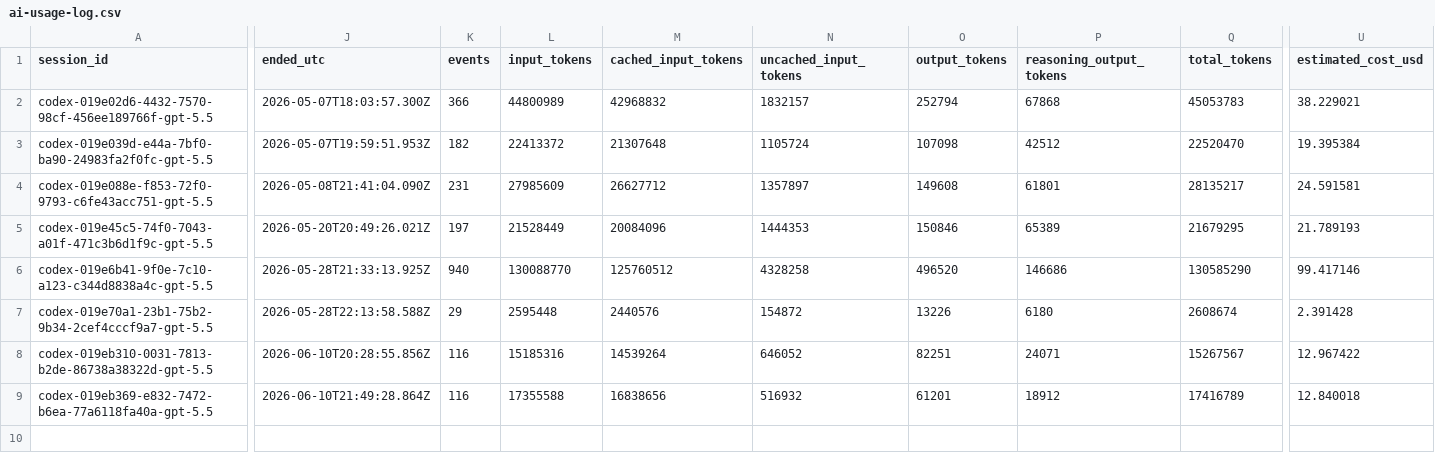
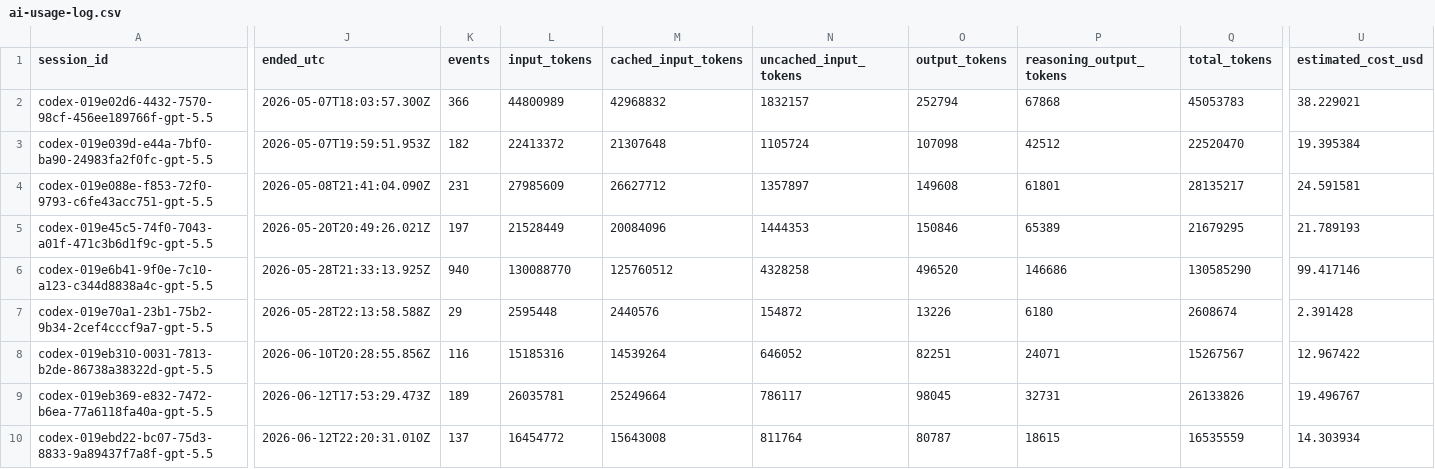
Before and after one commit to aking1907/aksa-bc-data-agent, a CSV file: cost/ai-usage-log.csv, drawn as a sheet; only a part is shown, gaps mark what is left out; rows hold the shown columns only; the diff names each change by its address in the sheet, - before the commit and + after, or states it on an @@ line.

Commit message:
Implement governed correction type execution
Add governed Insert and Rename execution paths with policy, audit, rollback-unavailable handling, updated SDD/user documentation, and refreshed AI cost report.

```diff
--- a/cost/ai-usage-log.csv
+++ b/cost/ai-usage-log.csv
-J9 (ended_utc): 2026-06-10T21:49:28.864Z
+J9 (ended_utc): 2026-06-12T17:53:29.473Z
-K9 (events): 116
+K9 (events): 189
-L9 (input_tokens): 17355588
+L9 (input_tokens): 26035781
-M9 (cached_input_tokens): 16838656
+M9 (cached_input_tokens): 25249664
-N9 (uncached_input_tokens): 516932
+N9 (uncached_input_tokens): 786117
-O9 (output_tokens): 61201
+O9 (output_tokens): 98045
-P9 (reasoning_output_tokens): 18912
+P9 (reasoning_output_tokens): 32731
-Q9 (total_tokens): 17416789
+Q9 (total_tokens): 26133826
-U9 (estimated_cost_usd): 12.840018
+U9 (estimated_cost_usd): 19.496767
+row 10: codex-019ebd22-bc07-75d3-8833-9a89437f7a8f-gpt-5.5 | 2026-06-12T22:20:31.010Z | 137 | 16454772 | 15643008 | 811764 | 80787 | 18615 | 16535559 | 14.303934
```
Also changed, not shown: 30 other files.
